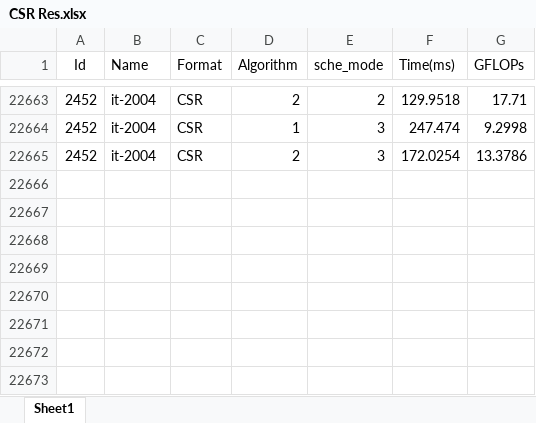
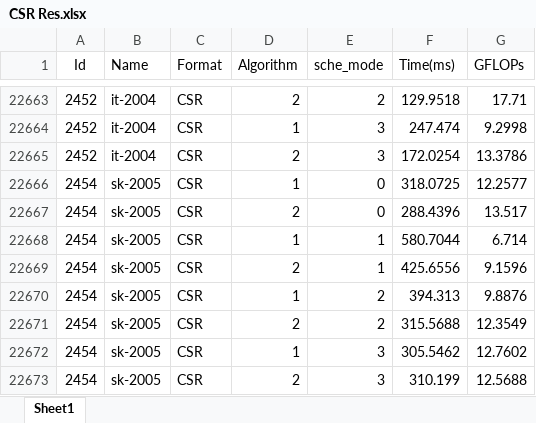
Before and after one commit to Zhao-Shi-jie/SSpMV, an Excel workbook: LeSpMV/script/CSR Res.xlsx, sheet Sheet1, drawn as a sheet; only a part is shown, gaps mark what is left out; values as stored, in another font and other column widths than the file's, no borders; the diff names each change by its address in the sheet, - before the commit and + after, or states it on an @@ line.

```diff
--- a/LeSpMV/script/CSR Res.xlsx (sheet Sheet1)
+++ b/LeSpMV/script/CSR Res.xlsx (sheet Sheet1)
+row 22666: 2454 | sk-2005 | CSR | 1 | 0 | 318.0725 | 12.2577
+row 22667: 2454 | sk-2005 | CSR | 2 | 0 | 288.4396 | 13.517
+row 22668: 2454 | sk-2005 | CSR | 1 | 1 | 580.7044 | 6.714
+row 22669: 2454 | sk-2005 | CSR | 2 | 1 | 425.6556 | 9.1596
+row 22670: 2454 | sk-2005 | CSR | 1 | 2 | 394.313 | 9.8876
+row 22671: 2454 | sk-2005 | CSR | 2 | 2 | 315.5688 | 12.3549
+row 22672: 2454 | sk-2005 | CSR | 1 | 3 | 305.5462 | 12.7602
+row 22673: 2454 | sk-2005 | CSR | 2 | 3 | 310.199 | 12.5688
```
Also changed, not shown: LeSpMV/script/COO Res.xlsx, LeSpMV/script/CSR5 Res.xlsx, 12 other files.
